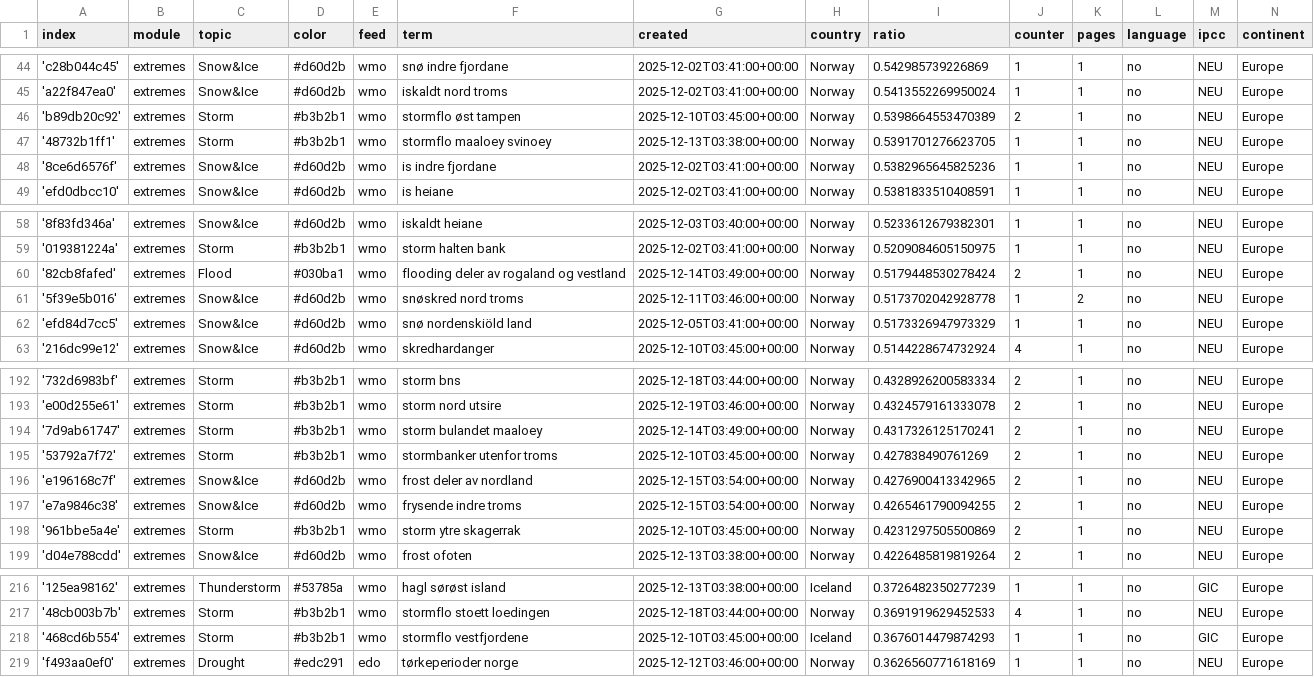
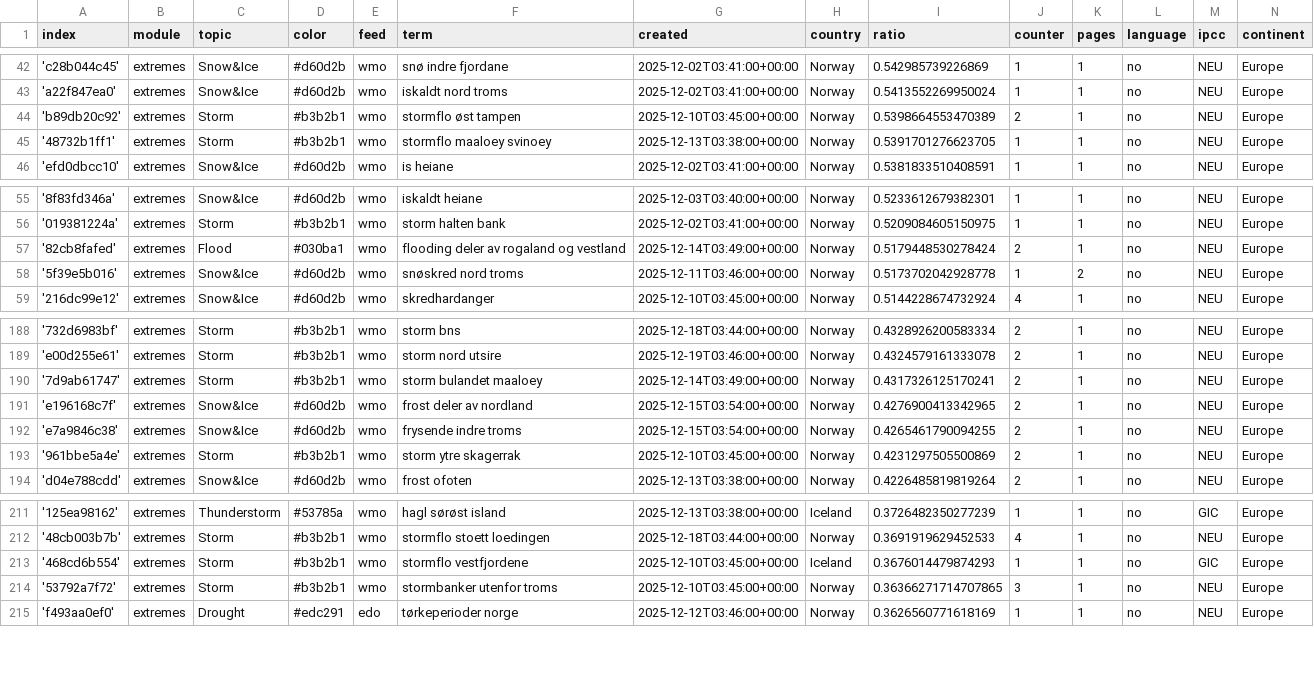
Before and after one commit to sonjanews/norwegianExtreme, a CSV file: terms.csv, drawn as a sheet; only a part is shown, gaps mark what is left out; the diff covers the shown part only.

```diff
--- a/terms.csv
+++ b/terms.csv
@@ -47,3 +45,2 @@ index,module,topic,color,feed,term,created,country,ratio,counter,pages,language,
 '48732b1ff1',extremes,Storm,#b3b2b1,wmo,stormflo maaloey svinoey,2025-12-13T03:38:00+00:00,Norway,0.5391701276623705,1,1,no,NEU,Europe
-'8ce6d6576f',extremes,Snow&Ice,#d60d2b,wmo,is indre fjordane,2025-12-02T03:41:00+00:00,Norway,0.5382965645825236,1,1,no,NEU,Europe
 'efd0dbcc10',extremes,Snow&Ice,#d60d2b,wmo,is heiane,2025-12-02T03:41:00+00:00,Norway,0.5381833510408591,1,1,no,NEU,Europe
@@ -61,3 +58,2 @@ index,module,topic,color,feed,term,created,country,ratio,counter,pages,language,
 '5f39e5b016',extremes,Snow&Ice,#d60d2b,wmo,snøskred nord troms,2025-12-11T03:46:00+00:00,Norway,0.5173702042928778,1,2,no,NEU,Europe
-'efd84d7cc5',extremes,Snow&Ice,#d60d2b,wmo,snø nordenskiöld land,2025-12-05T03:41:00+00:00,Norway,0.5173326947973329,1,1,no,NEU,Europe
 '216dc99e12',extremes,Snow&Ice,#d60d2b,wmo,skredhardanger,2025-12-10T03:45:00+00:00,Norway,0.5144228674732924,4,1,no,NEU,Europe
@@ -194,3 +190,2 @@ index,module,topic,color,feed,term,created,country,ratio,counter,pages,language,
 '7d9ab61747',extremes,Storm,#b3b2b1,wmo,storm bulandet maaloey,2025-12-14T03:49:00+00:00,Norway,0.4317326125170241,2,1,no,NEU,Europe
-'53792a7f72',extremes,Storm,#b3b2b1,wmo,stormbanker utenfor troms,2025-12-10T03:45:00+00:00,Norway,0.427838490761269,2,1,no,NEU,Europe
 'e196168c7f',extremes,Snow&Ice,#d60d2b,wmo,frost deler av nordland,2025-12-15T03:54:00+00:00,Norway,0.4276900413342965,2,1,no,NEU,Europe
@@ -218,2 +213,3 @@ index,module,topic,color,feed,term,created,country,ratio,counter,pages,language,
 '468cd6b554',extremes,Storm,#b3b2b1,wmo,stormflo vestfjordene,2025-12-10T03:45:00+00:00,Iceland,0.3676014479874293,1,1,no,GIC,Europe
+'53792a7f72',extremes,Storm,#b3b2b1,wmo,stormbanker utenfor troms,2025-12-10T03:45:00+00:00,Norway,0.36366271714707865,3,1,no,NEU,Europe
 'f493aa0ef0',extremes,Drought,#edc291,edo,tørkeperioder norge,2025-12-12T03:46:00+00:00,Norway,0.3626560771618169,1,1,no,NEU,Europe
```
Also changed, not shown: 3 added rows and 5 removed rows elsewhere in this file.
